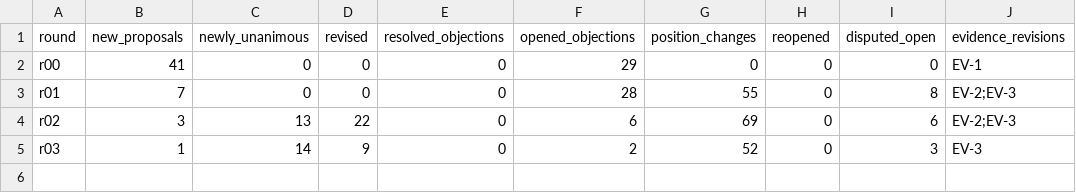
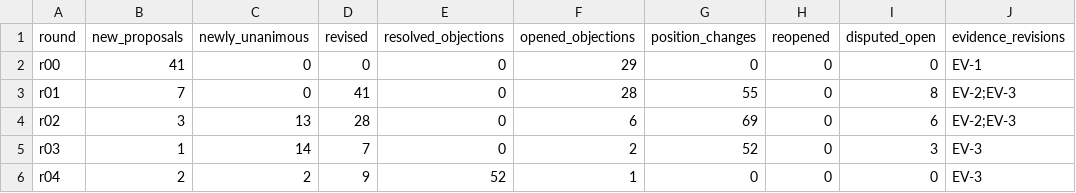
Before and after one commit to NSArtem/warcraft-i-decompile, a CSV file: docs/research/build-codegen-consilium/telemetry/round-metrics.csv, drawn as a sheet.

```diff
--- a/docs/research/build-codegen-consilium/telemetry/round-metrics.csv
+++ b/docs/research/build-codegen-consilium/telemetry/round-metrics.csv
@@ -2,4 +2,5 @@ round,new_proposals,newly_unanimous,revised,resolved_objections,opened_objection
 r00,41,0,0,0,29,0,0,0,EV-1
-r01,7,0,0,0,28,55,0,8,EV-2;EV-3
-r02,3,13,22,0,6,69,0,6,EV-2;EV-3
-r03,1,14,9,0,2,52,0,3,EV-3
+r01,7,0,41,0,28,55,0,8,EV-2;EV-3
+r02,3,13,28,0,6,69,0,6,EV-2;EV-3
+r03,1,14,7,0,2,52,0,3,EV-3
+r04,2,2,9,52,1,0,0,0,EV-3
```
Also changed, not shown: docs/research/build-codegen-consilium/telemetry/resource-usage.csv, 7 other files.
